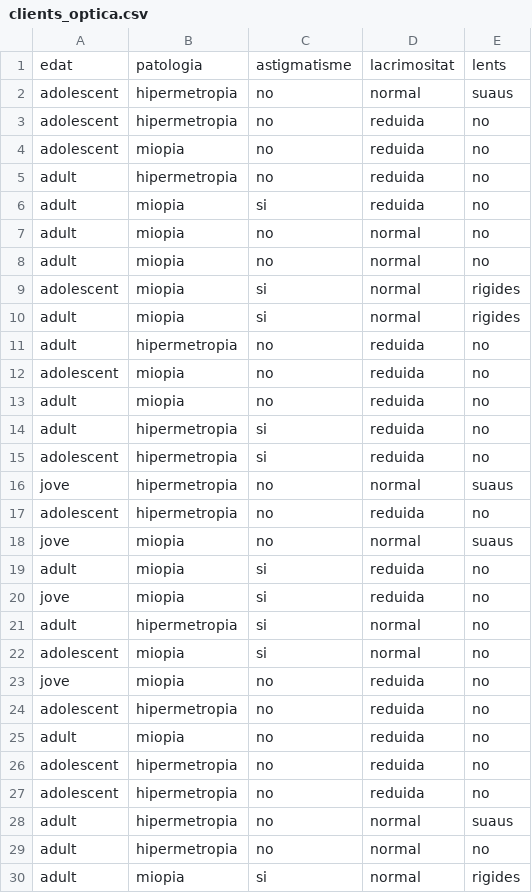
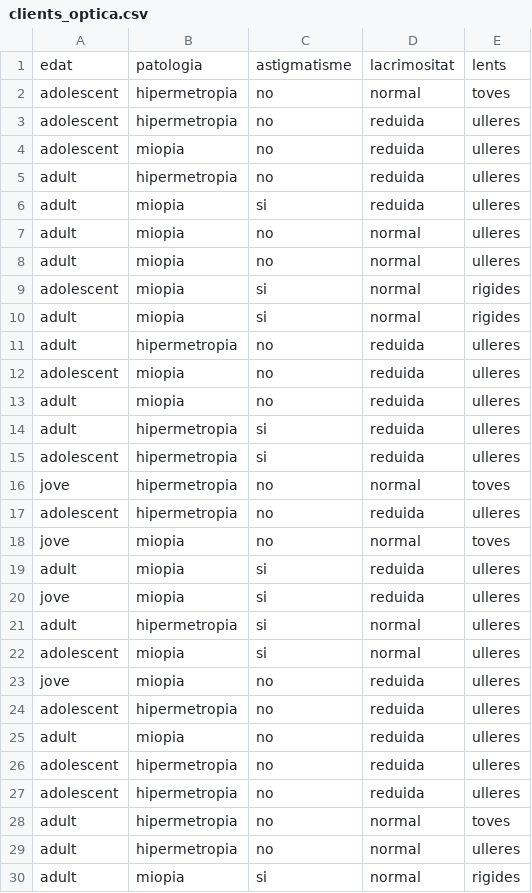
Before and after one commit to angbor09/dades-massives, a CSV file: data/clients_optica.csv, drawn as a sheet; only a part is shown; the diff covers the shown part only.

```diff
--- a/data/clients_optica.csv
+++ b/data/clients_optica.csv
@@ -1,30 +1,30 @@
 edat,patologia,astigmatisme,lacrimositat,lents
-adolescent,hipermetropia,no,normal,suaus
-adolescent,hipermetropia,no,reduida,no
-adolescent,miopia,no,reduida,no
-adult,hipermetropia,no,reduida,no
-adult,miopia,si,reduida,no
-adult,miopia,no,normal,no
-adult,miopia,no,normal,no
+adolescent,hipermetropia,no,normal,toves
+adolescent,hipermetropia,no,reduida,ulleres
+adolescent,miopia,no,reduida,ulleres
+adult,hipermetropia,no,reduida,ulleres
+adult,miopia,si,reduida,ulleres
+adult,miopia,no,normal,ulleres
+adult,miopia,no,normal,ulleres
 adolescent,miopia,si,normal,rigides
 adult,miopia,si,normal,rigides
-adult,hipermetropia,no,reduida,no
-adolescent,miopia,no,reduida,no
-adult,miopia,no,reduida,no
-adult,hipermetropia,si,reduida,no
-adolescent,hipermetropia,si,reduida,no
-jove,hipermetropia,no,normal,suaus
-adolescent,hipermetropia,no,reduida,no
-jove,miopia,no,normal,suaus
-adult,miopia,si,reduida,no
-jove,miopia,si,reduida,no
-adult,hipermetropia,si,normal,no
-adolescent,miopia,si,normal,no
-jove,miopia,no,reduida,no
-adolescent,hipermetropia,no,reduida,no
-adult,miopia,no,reduida,no
-adolescent,hipermetropia,no,reduida,no
-adolescent,hipermetropia,no,reduida,no
-adult,hipermetropia,no,normal,suaus
-adult,hipermetropia,no,normal,no
+adult,hipermetropia,no,reduida,ulleres
+adolescent,miopia,no,reduida,ulleres
+adult,miopia,no,reduida,ulleres
+adult,hipermetropia,si,reduida,ulleres
+adolescent,hipermetropia,si,reduida,ulleres
+jove,hipermetropia,no,normal,toves
+adolescent,hipermetropia,no,reduida,ulleres
+jove,miopia,no,normal,toves
+adult,miopia,si,reduida,ulleres
+jove,miopia,si,reduida,ulleres
+adult,hipermetropia,si,normal,ulleres
+adolescent,miopia,si,normal,ulleres
+jove,miopia,no,reduida,ulleres
+adolescent,hipermetropia,no,reduida,ulleres
+adult,miopia,no,reduida,ulleres
+adolescent,hipermetropia,no,reduida,ulleres
+adolescent,hipermetropia,no,reduida,ulleres
+adult,hipermetropia,no,normal,toves
+adult,hipermetropia,no,normal,ulleres
 adult,miopia,si,normal,rigides
```
Also changed, not shown: 77 edited cells elsewhere in this file, 23 other files.
